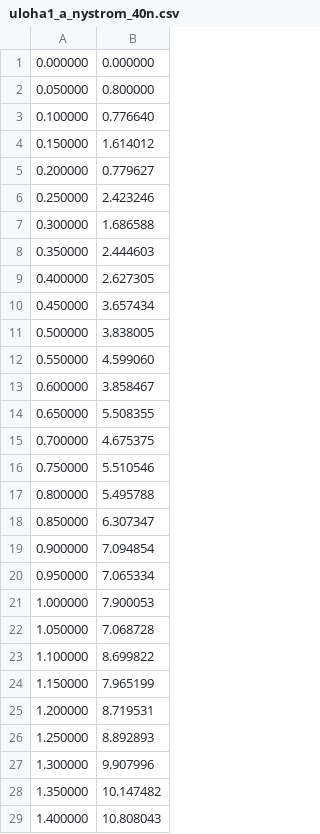
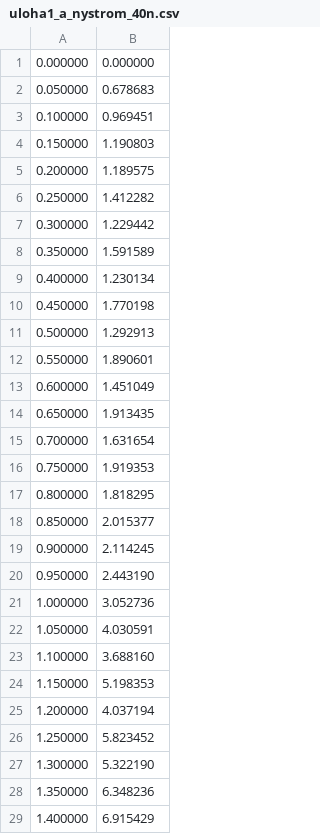
Before and after one commit to TimurKr/NRDR, a CSV file: w_10/outputs/uloha1_a_nystrom_40n.csv, drawn as a sheet; only a part is shown; the diff covers the shown part only.

```diff
--- a/w_10/outputs/uloha1_a_nystrom_40n.csv
+++ b/w_10/outputs/uloha1_a_nystrom_40n.csv
@@ -1,29 +1,29 @@
 0.000000, 0.000000
-0.050000, 0.800000
-0.100000, 0.776640
-0.150000, 1.614012
-0.200000, 0.779627
-0.250000, 2.423246
-0.300000, 1.686588
-0.350000, 2.444603
-0.400000, 2.627305
-0.450000, 3.657434
-0.500000, 3.838005
-0.550000, 4.599060
-0.600000, 3.858467
-0.650000, 5.508355
-0.700000, 4.675375
-0.750000, 5.510546
-0.800000, 5.495788
-0.850000, 6.307347
-0.900000, 7.094854
-0.950000, 7.065334
-1.000000, 7.900053
-1.050000, 7.068728
-1.100000, 8.699822
-1.150000, 7.965199
-1.200000, 8.719531
-1.250000, 8.892893
-1.300000, 9.907996
-1.350000, 10.147482
-1.400000, 10.808043
+0.050000, 0.678683
+0.100000, 0.969451
+0.150000, 1.190803
+0.200000, 1.189575
+0.250000, 1.412282
+0.300000, 1.229442
+0.350000, 1.591589
+0.400000, 1.230134
+0.450000, 1.770198
+0.500000, 1.292913
+0.550000, 1.890601
+0.600000, 1.451049
+0.650000, 1.913435
+0.700000, 1.631654
+0.750000, 1.919353
+0.800000, 1.818295
+0.850000, 2.015377
+0.900000, 2.114245
+0.950000, 2.443190
+1.000000, 3.052736
+1.050000, 4.030591
+1.100000, 3.688160
+1.150000, 5.198353
+1.200000, 4.037194
+1.250000, 5.823452
+1.300000, 5.322190
+1.350000, 6.348236
+1.400000, 6.915429
```
Also changed, not shown: 11 edited cells elsewhere in this file, w_10/outputs/uloha1_b_nystrom_160n.csv, w_10/outputs/uloha1_b_nystrom_20n.csv, 20 other files.
